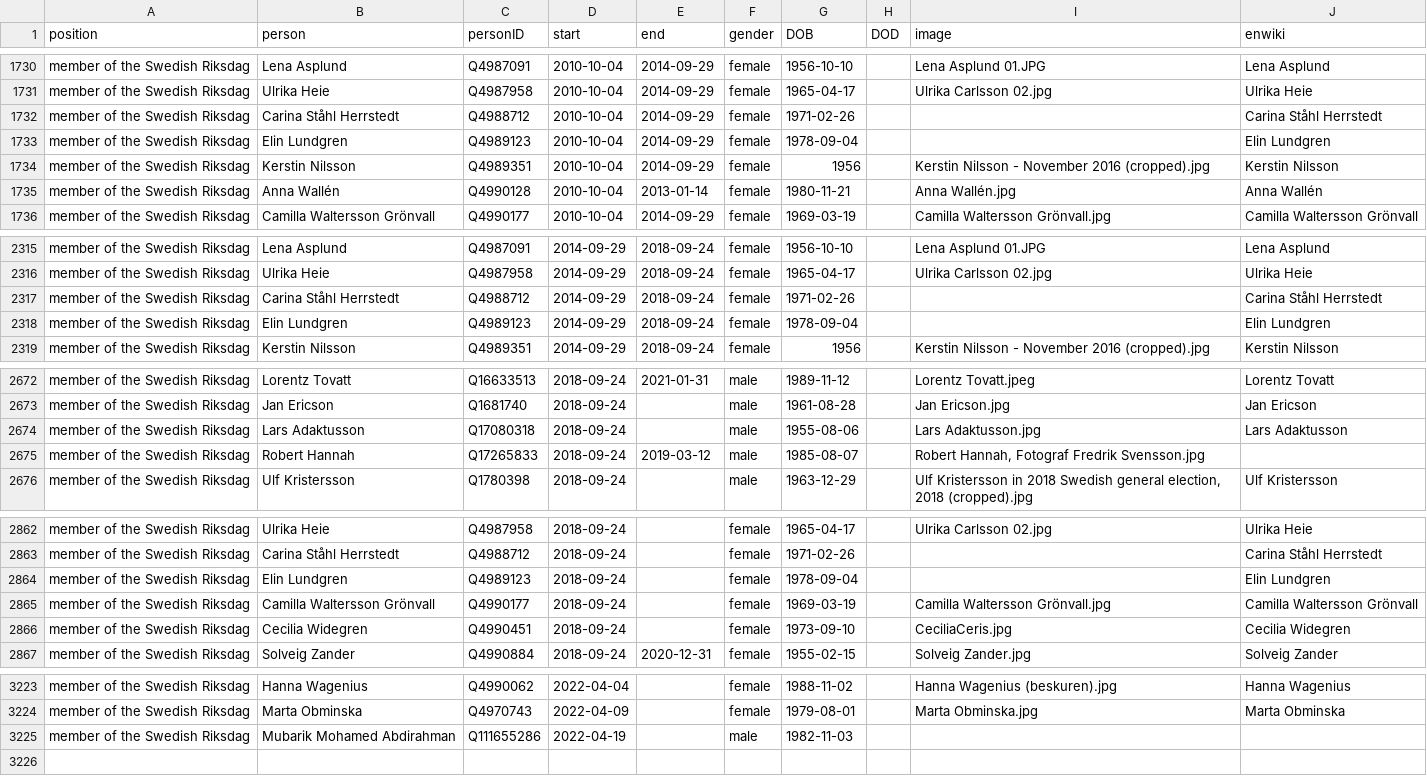
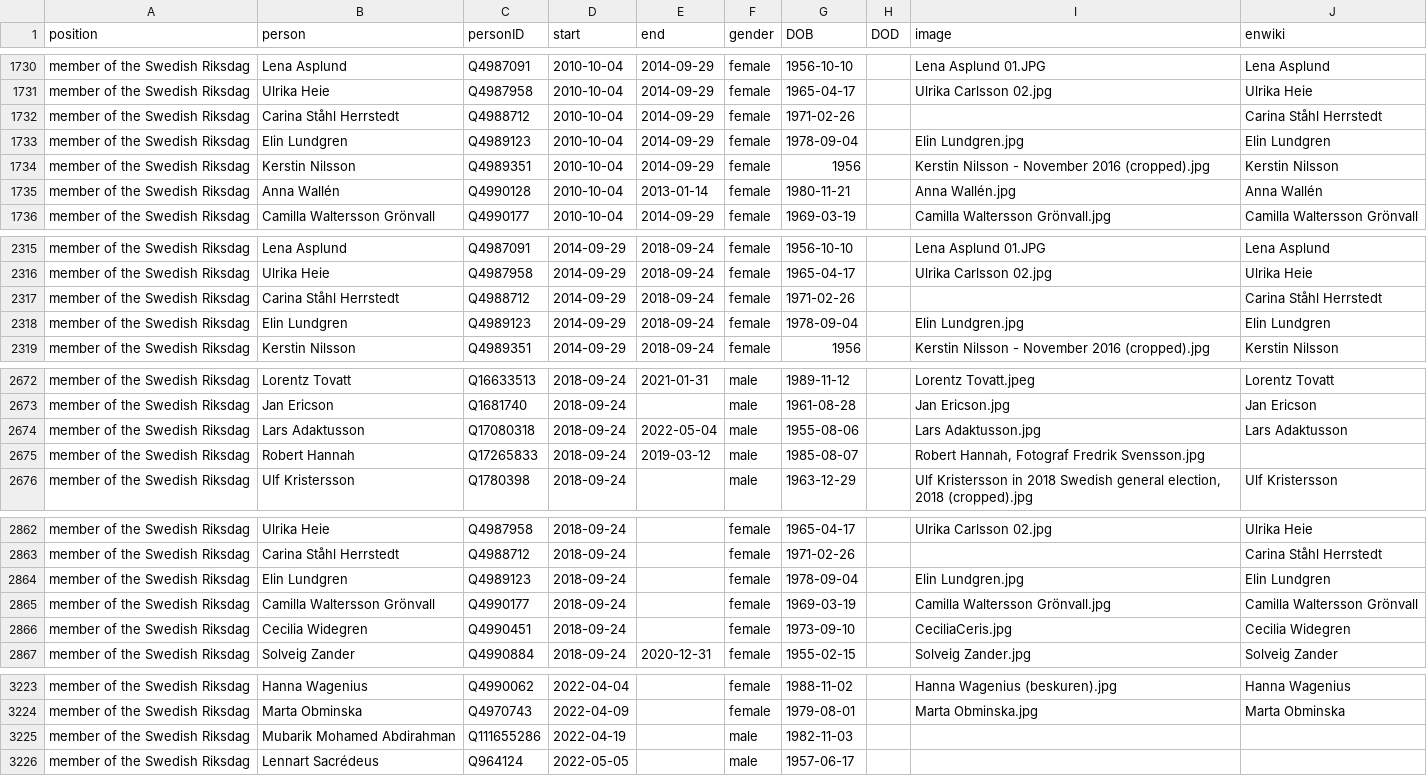
Before and after one commit to every-politician-scrapers/sweden-cabinet, a CSV file: html/legislators.csv, drawn as a sheet; only a part is shown, gaps mark what is left out.

```diff
--- a/html/legislators.csv
+++ b/html/legislators.csv
@@ -1732,3 +1732,3 @@ member of the Swedish Riksdag,Ulrika Heie,Q4987958,2010-10-04,2014-09-29,female,
 member of the Swedish Riksdag,Carina Ståhl Herrstedt,Q4988712,2010-10-04,2014-09-29,female,1971-02-26,,,Carina Ståhl Herrstedt
-member of the Swedish Riksdag,Elin Lundgren,Q4989123,2010-10-04,2014-09-29,female,1978-09-04,,,Elin Lundgren
+member of the Swedish Riksdag,Elin Lundgren,Q4989123,2010-10-04,2014-09-29,female,1978-09-04,,Elin Lundgren.jpg,Elin Lundgren
 member of the Swedish Riksdag,Kerstin Nilsson,Q4989351,2010-10-04,2014-09-29,female,1956,,Kerstin Nilsson - November 2016 (cropped).jpg,Kerstin Nilsson
@@ -2317,3 +2317,3 @@ member of the Swedish Riksdag,Ulrika Heie,Q4987958,2014-09-29,2018-09-24,female,
 member of the Swedish Riksdag,Carina Ståhl Herrstedt,Q4988712,2014-09-29,2018-09-24,female,1971-02-26,,,Carina Ståhl Herrstedt
-member of the Swedish Riksdag,Elin Lundgren,Q4989123,2014-09-29,2018-09-24,female,1978-09-04,,,Elin Lundgren
+member of the Swedish Riksdag,Elin Lundgren,Q4989123,2014-09-29,2018-09-24,female,1978-09-04,,Elin Lundgren.jpg,Elin Lundgren
 member of the Swedish Riksdag,Kerstin Nilsson,Q4989351,2014-09-29,2018-09-24,female,1956,,Kerstin Nilsson - November 2016 (cropped).jpg,Kerstin Nilsson
@@ -2673,3 +2673,3 @@ member of the Swedish Riksdag,Lorentz Tovatt,Q16633513,2018-09-24,2021-01-31,mal
 member of the Swedish Riksdag,Jan Ericson,Q1681740,2018-09-24,,male,1961-08-28,,Jan Ericson.jpg,Jan Ericson
-member of the Swedish Riksdag,Lars Adaktusson,Q17080318,2018-09-24,,male,1955-08-06,,Lars Adaktusson.jpg,Lars Adaktusson
+member of the Swedish Riksdag,Lars Adaktusson,Q17080318,2018-09-24,2022-05-04,male,1955-08-06,,Lars Adaktusson.jpg,Lars Adaktusson
 member of the Swedish Riksdag,Robert Hannah,Q17265833,2018-09-24,2019-03-12,male,1985-08-07,,"Robert Hannah, Fotograf Fredrik Svensson.jpg",
@@ -2863,3 +2863,3 @@ member of the Swedish Riksdag,Ulrika Heie,Q4987958,2018-09-24,,female,1965-04-17
 member of the Swedish Riksdag,Carina Ståhl Herrstedt,Q4988712,2018-09-24,,female,1971-02-26,,,Carina Ståhl Herrstedt
-member of the Swedish Riksdag,Elin Lundgren,Q4989123,2018-09-24,,female,1978-09-04,,,Elin Lundgren
+member of the Swedish Riksdag,Elin Lundgren,Q4989123,2018-09-24,,female,1978-09-04,,Elin Lundgren.jpg,Elin Lundgren
 member of the Swedish Riksdag,Camilla Waltersson Grönvall,Q4990177,2018-09-24,,female,1969-03-19,,Camilla Waltersson Grönvall.jpg,Camilla Waltersson Grönvall
@@ -3225 +3225,2 @@ member of the Swedish Riksdag,Marta Obminska,Q4970743,2022-04-09,,female,1979-08
 member of the Swedish Riksdag,Mubarik Mohamed Abdirahman,Q111655286,2022-04-19,,male,1982-11-03,,,
+member of the Swedish Riksdag,Lennart Sacrédeus,Q964124,2022-05-05,,male,1957-06-17,,,
```
Also changed, not shown: html/holders21.csv.
